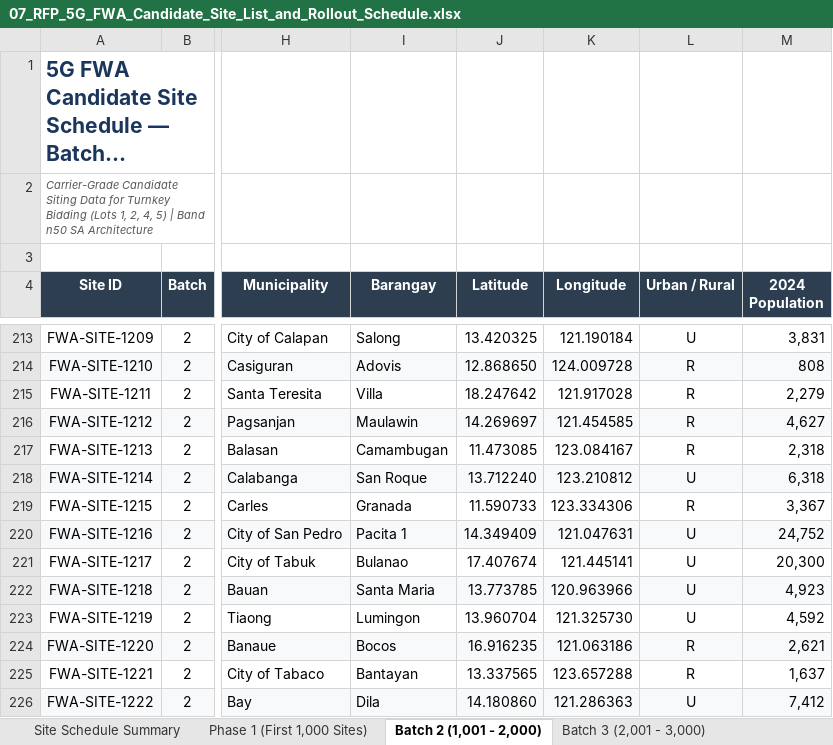
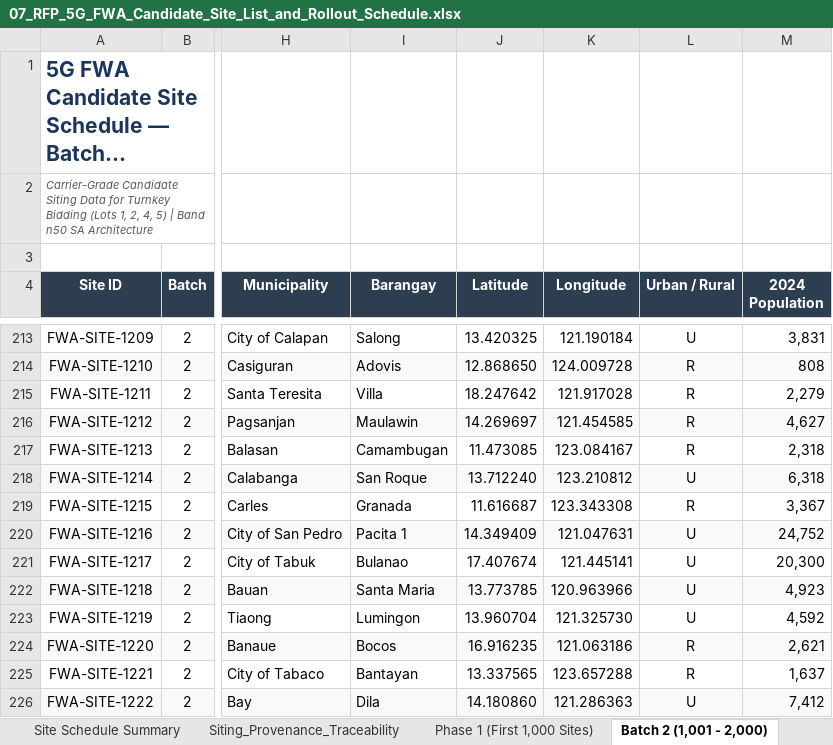
Before and after one commit to quizoli/fwa-5g-presentation, an Excel workbook: RFP_Tender_Package/07_RFP_5G_FWA_Candidate_Site_List_and_Rollout_Schedule.xlsx, sheet Batch 2 (1,001 - 2,000), drawn as a sheet; only a part is shown, gaps mark what is left out; long unchanged cells end in …; values as stored, in another font and other column widths than the file's, no borders; the diff names each change by its address in the sheet, - before the commit and + after, or states it on an @@ line.

```diff
--- a/RFP_Tender_Package/07_RFP_5G_FWA_Candidate_Site_List_and_Rollout_Schedule.xlsx (sheet Batch 2 (1,001 - 2,000))
+++ b/RFP_Tender_Package/07_RFP_5G_FWA_Candidate_Site_List_and_Rollout_Schedule.xlsx (sheet Batch 2 (1,001 - 2,000))
+sheet tab: Siting_Provenance_Traceability
-J219 (Latitude): 11.590733
+J219 (Latitude): 11.616687
-K219 (Longitude): 123.334306
+K219 (Longitude): 123.343308
```
Also changed, not shown: sheet Site Schedule Summary, 9 other files.
